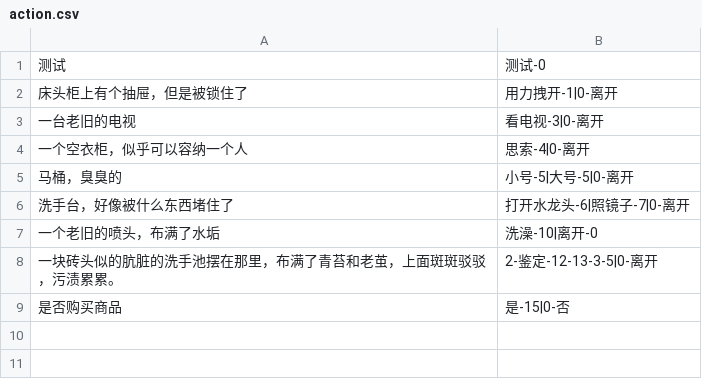
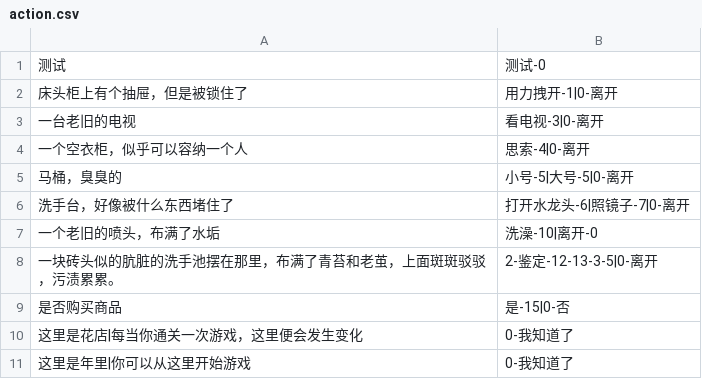
Before and after one commit to YuZhenlol/InferenceAI.github.io, a CSV file: StreamingAssets/action.csv, drawn as a sheet.

Commit message:
Add files via upload

```diff
--- a/StreamingAssets/action.csv
+++ b/StreamingAssets/action.csv
@@ -9 +9,3 @@
 是否购买商品,是-15|0-否
+这里是花店|每当你通关一次游戏，这里便会发生变化,0-我知道了
+这里是年里|你可以从这里开始游戏,0-我知道了
```
